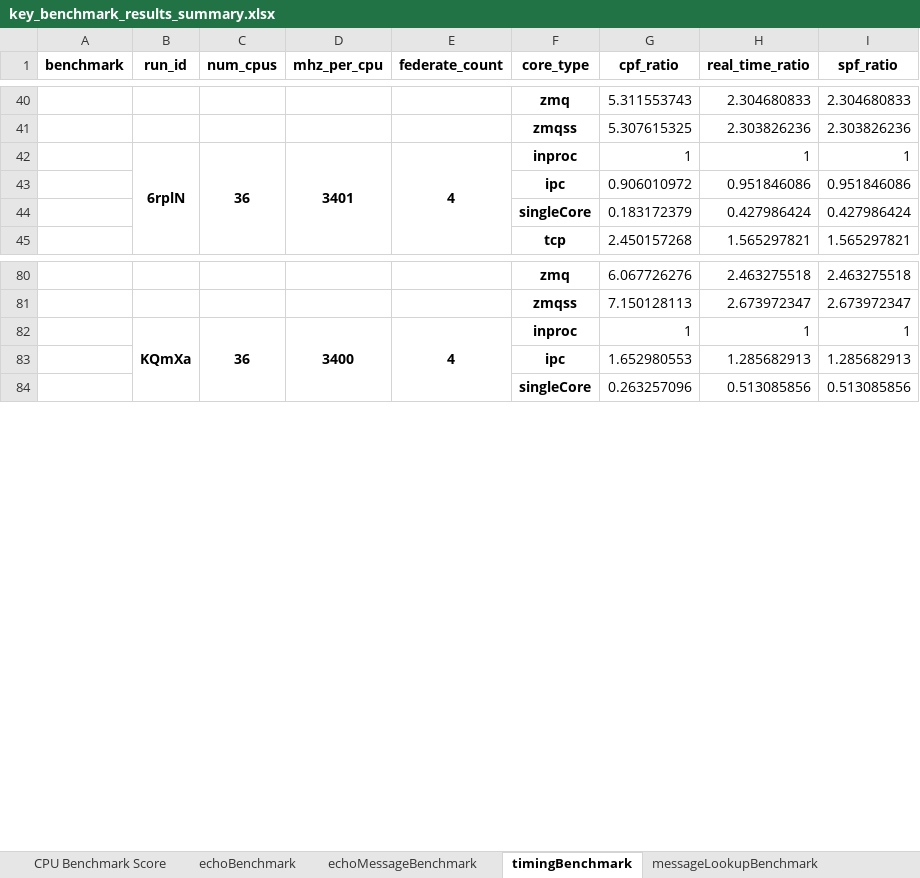
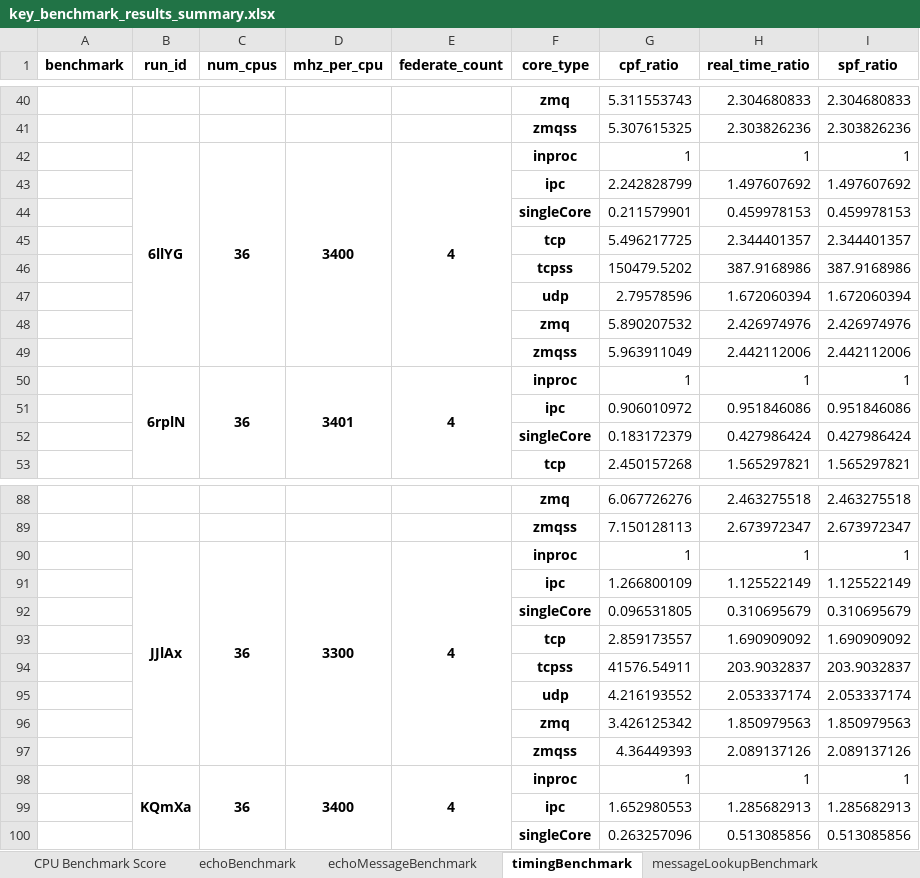
Before and after one commit to GMLC-TDC/helics_benchmark_results, an Excel workbook: summary_spreadsheets/key_benchmark_results_summary.xlsx, sheet timingBenchmark, drawn as a sheet; only a part is shown, gaps mark what is left out; values as stored, in another font and other column widths than the file's, no borders; the diff covers the shown part only; the diff names each change by its address in the sheet, - before the commit and + after, or states it on an @@ line.

```diff
--- a/summary_spreadsheets/key_benchmark_results_summary.xlsx (sheet timingBenchmark)
+++ b/summary_spreadsheets/key_benchmark_results_summary.xlsx (sheet timingBenchmark)
+row 42:  | 6llYG | 36 | 3400 | 4 | inproc | 1 | 1 | 1
+row 43:  |  |  |  |  | ipc | 2.242828799 | 1.497607692 | 1.497607692
+row 44:  |  |  |  |  | singleCore | 0.211579901 | 0.459978153 | 0.459978153
+row 45:  |  |  |  |  | tcp | 5.496217725 | 2.344401357 | 2.344401357
+row 46:  |  |  |  |  | tcpss | 150479.5202 | 387.9168986 | 387.9168986
+row 47:  |  |  |  |  | udp | 2.79578596 | 1.672060394 | 1.672060394
+row 48:  |  |  |  |  | zmq | 5.890207532 | 2.426974976 | 2.426974976
+row 49:  |  |  |  |  | zmqss | 5.963911049 | 2.442112006 | 2.442112006
+row 90:  | JJlAx | 36 | 3300 | 4 | inproc | 1 | 1 | 1
+row 91:  |  |  |  |  | ipc | 1.266800109 | 1.125522149 | 1.125522149
+row 92:  |  |  |  |  | singleCore | 0.096531805 | 0.310695679 | 0.310695679
+row 93:  |  |  |  |  | tcp | 2.859173557 | 1.690909092 | 1.690909092
+row 94:  |  |  |  |  | tcpss | 41576.54911 | 203.9032837 | 203.9032837
+row 95:  |  |  |  |  | udp | 4.216193552 | 2.053337174 | 2.053337174
+row 96:  |  |  |  |  | zmq | 3.426125342 | 1.850979563 | 1.850979563
+row 97:  |  |  |  |  | zmqss | 4.36449393 | 2.089137126 | 2.089137126
```
Also changed, not shown: 32 added rows elsewhere in this sheet, sheet echoMessageBenchmark, sheet echoBenchmark, sheet messageLookupBenchmark, sheet CPU Benchmark Score, summary_spreadsheets/full_benchmark_results_summary.xlsx, 16 other files.
